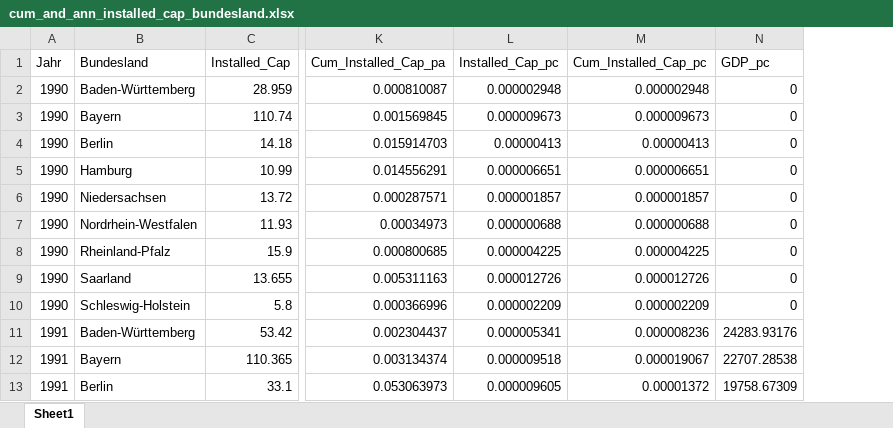
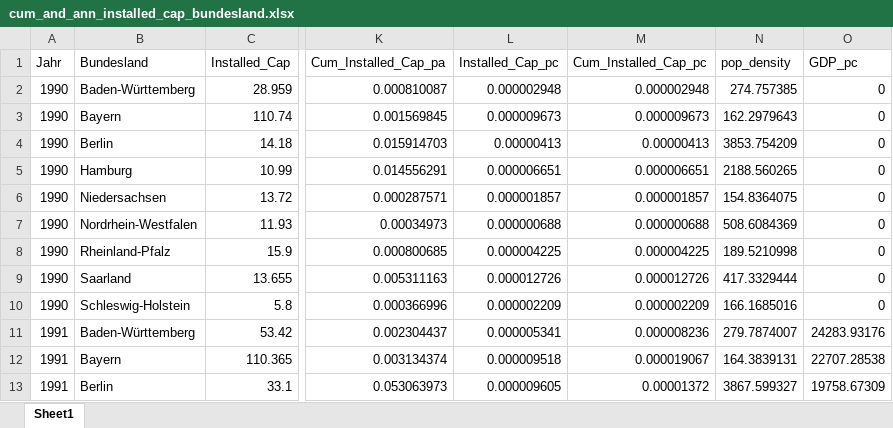
Before and after one commit to eckmanna/big_data_policy_2020, an Excel workbook: course_project/data/cum_and_ann_installed_cap_bundesland.xlsx, sheet Sheet1, drawn as a sheet; only a part is shown, gaps mark what is left out; values as stored, in another font and other column widths than the file's, no borders; the diff names each change by its address in the sheet, - before the commit and + after, or states it on an @@ line.

Commit message:
excel pop_density ergaenzt

```diff
--- a/course_project/data/cum_and_ann_installed_cap_bundesland.xlsx (sheet Sheet1)
+++ b/course_project/data/cum_and_ann_installed_cap_bundesland.xlsx (sheet Sheet1)
+column N (pop_density), rows 2-13: 274.757385 | 162.2979643 | 3853.754209 | 2188.560265 | 154.8364075 | 508.6084369 | 189.5210998 | 417.3329444 | 166.1685016 | 279.7874007 | 164.3839131 | 3867.599327
```
